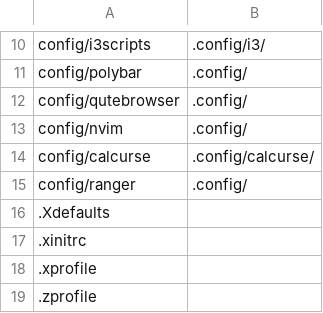
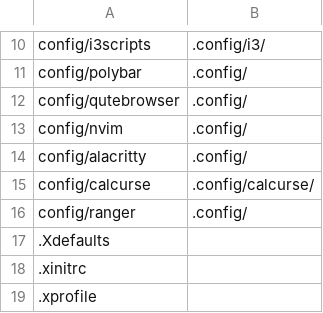
Before and after one commit to qlrs/arch, a CSV file: bin/configlocations.csv, drawn as a sheet; only a part is shown, gaps mark what is left out; the shorter side is filled out with more unchanged rows.

Commit message:
added alacritty directory

```diff
--- a/bin/configlocations.csv
+++ b/bin/configlocations.csv
@@ -13,2 +13,3 @@ config/qutebrowser,.config/
 config/nvim,.config/
+config/alacritty,.config/
 config/calcurse,.config/calcurse/
```
Also changed, not shown: 1 other file.
